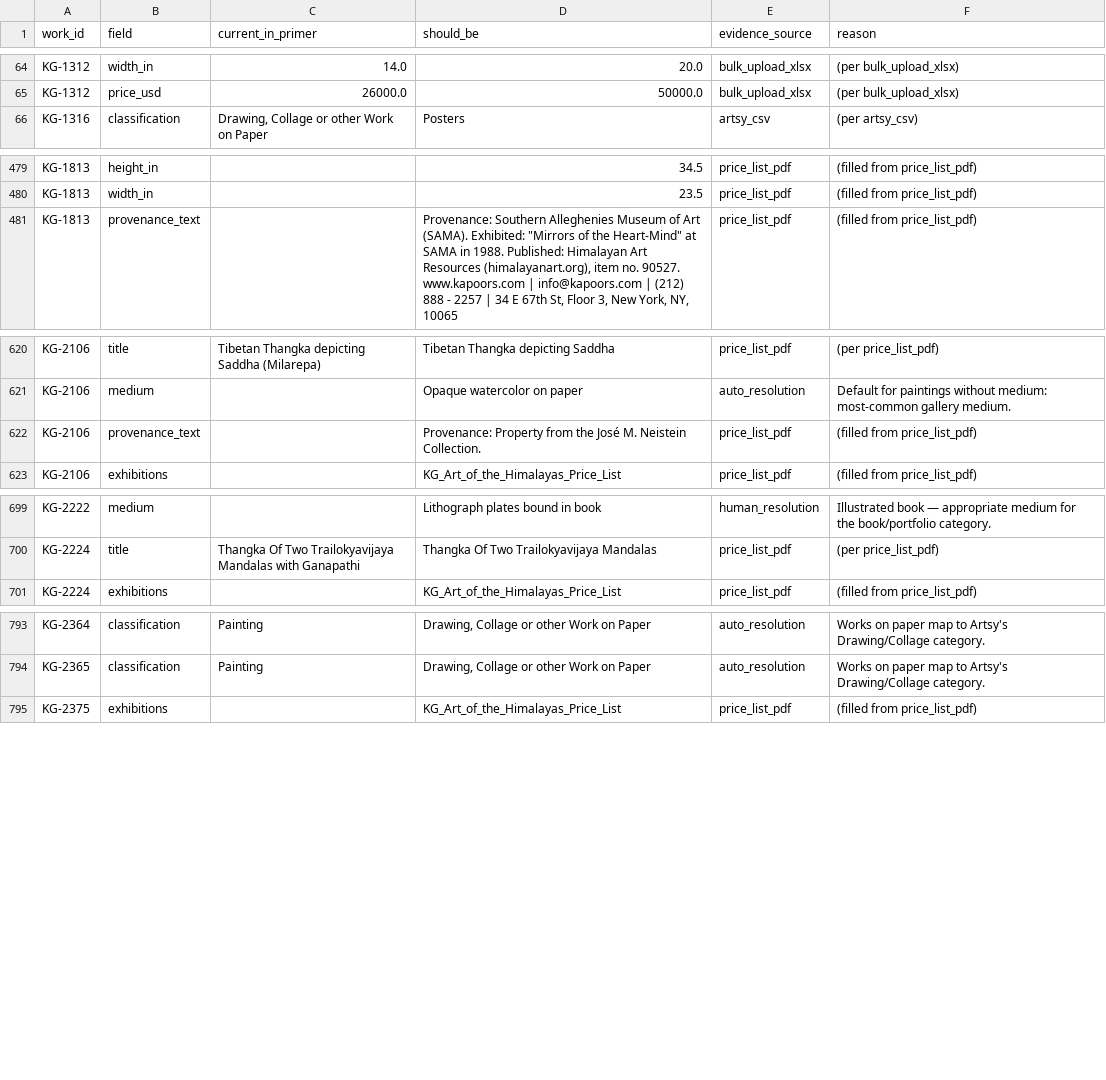
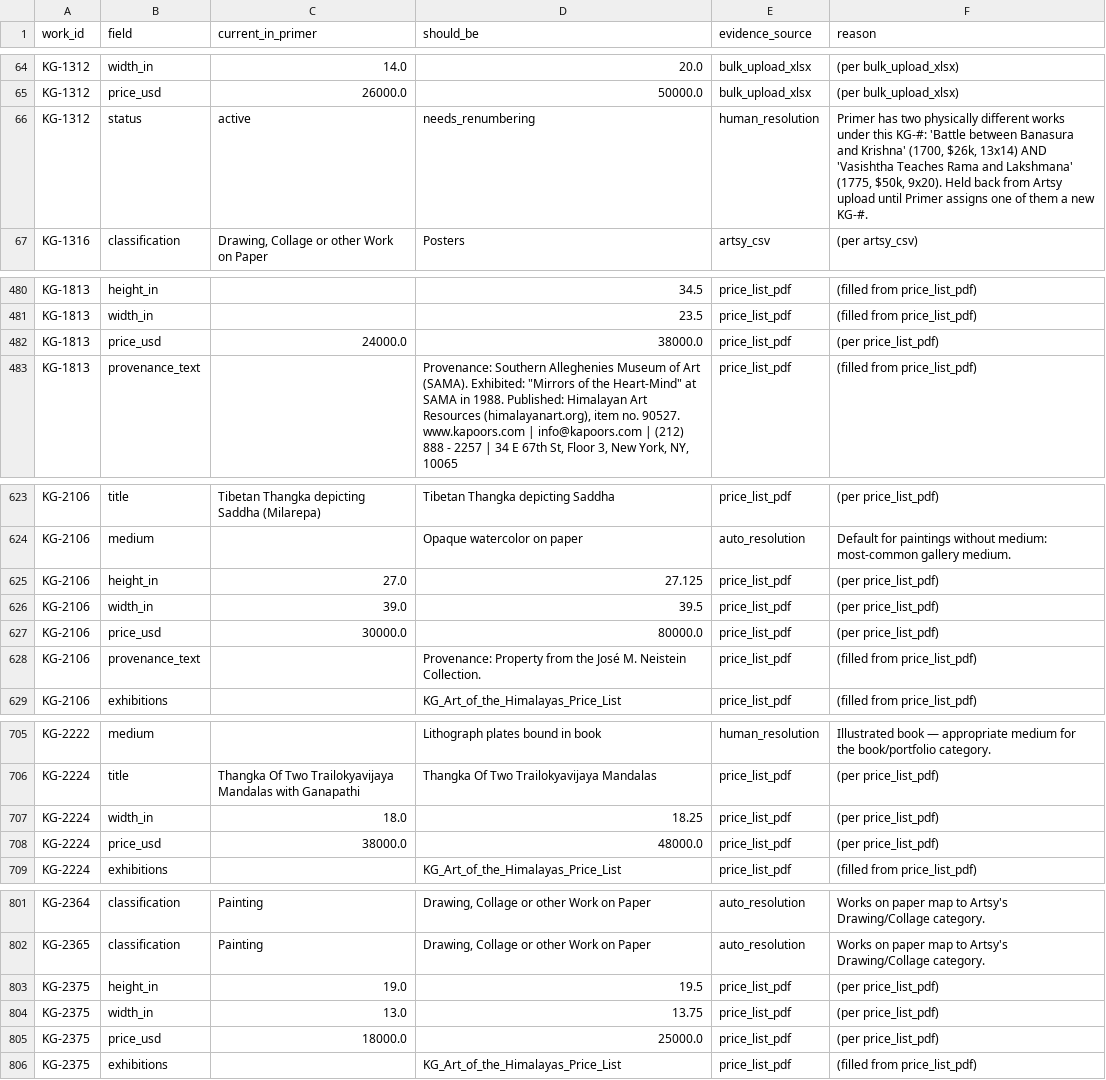
Before and after one commit to kapoorgalleries/kapoorgalleries, a CSV file: data/primer_corrections.csv, drawn as a sheet; only a part is shown, gaps mark what is left out; the diff covers the shown part only.

```diff
--- a/data/primer_corrections.csv
+++ b/data/primer_corrections.csv
@@ -65,2 +65,3 @@ KG-1312,width_in,14.0,20.0,bulk_upload_xlsx,(per bulk_upload_xlsx)
 KG-1312,price_usd,26000.0,50000.0,bulk_upload_xlsx,(per bulk_upload_xlsx)
+KG-1312,status,active,needs_renumbering,human_resolution,"Primer has two physically different works under this KG-#: 'Battle between Banasura and Krishna' (1700, $26k, 13x14) AND 'Vasishtha Teaches Rama and Lakshmana' (1775, $50k, 9x20). Held back from Artsy upload until Primer assigns one of them a new KG-#."
 KG-1316,classification,"Drawing, Collage or other Work on Paper",Posters,artsy_csv,(per artsy_csv)
@@ -480,2 +481,3 @@ KG-1813,height_in,,34.5,price_list_pdf,(filled from price_list_pdf)
 KG-1813,width_in,,23.5,price_list_pdf,(filled from price_list_pdf)
+KG-1813,price_usd,24000.0,38000.0,price_list_pdf,(per price_list_pdf)
 KG-1813,provenance_text,,"Provenance: Southern Alleghenies Museum of Art (SAMA). Exhibited: ""Mirrors of the Heart-Mind"" at SAMA in 1988. Published: Himalayan Art Resources (himalayanart.org), item no. 90527. www.kapoors.com | info@kapoors.com | (212) 888 - 2257 | 34 E 67th St, Floor 3, New York, NY, 10065",price_list_pdf,(filled from price_list_pdf)
@@ -621,2 +624,5 @@ KG-2106,title,Tibetan Thangka depicting Saddha (Milarepa),Tibetan Thangka depict
 KG-2106,medium,,Opaque watercolor on paper,auto_resolution,Default for paintings without medium: most-common gallery medium.
+KG-2106,height_in,27.0,27.125,price_list_pdf,(per price_list_pdf)
+KG-2106,width_in,39.0,39.5,price_list_pdf,(per price_list_pdf)
+KG-2106,price_usd,30000.0,80000.0,price_list_pdf,(per price_list_pdf)
 KG-2106,provenance_text,,Provenance: Property from the José M. Neistein Collection.,price_list_pdf,(filled from price_list_pdf)
@@ -700,2 +706,4 @@ KG-2222,medium,,Lithograph plates bound in book,human_resolution,Illustrated boo
 KG-2224,title,Thangka Of Two Trailokyavijaya Mandalas with Ganapathi,Thangka Of Two Trailokyavijaya Mandalas,price_list_pdf,(per price_list_pdf)
+KG-2224,width_in,18.0,18.25,price_list_pdf,(per price_list_pdf)
+KG-2224,price_usd,38000.0,48000.0,price_list_pdf,(per price_list_pdf)
 KG-2224,exhibitions,,KG_Art_of_the_Himalayas_Price_List,price_list_pdf,(filled from price_list_pdf)
@@ -794,2 +802,5 @@ KG-2364,classification,Painting,"Drawing, Collage or other Work on Paper",auto_r
 KG-2365,classification,Painting,"Drawing, Collage or other Work on Paper",auto_resolution,Works on paper map to Artsy's Drawing/Collage category.
+KG-2375,height_in,19.0,19.5,price_list_pdf,(per price_list_pdf)
+KG-2375,width_in,13.0,13.75,price_list_pdf,(per price_list_pdf)
+KG-2375,price_usd,18000.0,25000.0,price_list_pdf,(per price_list_pdf)
 KG-2375,exhibitions,,KG_Art_of_the_Himalayas_Price_List,price_list_pdf,(filled from price_list_pdf)
```
Also changed, not shown: 1 added row elsewhere in this file, data/artsy_upload.csv, data/conflicts.csv, 9 other files.
